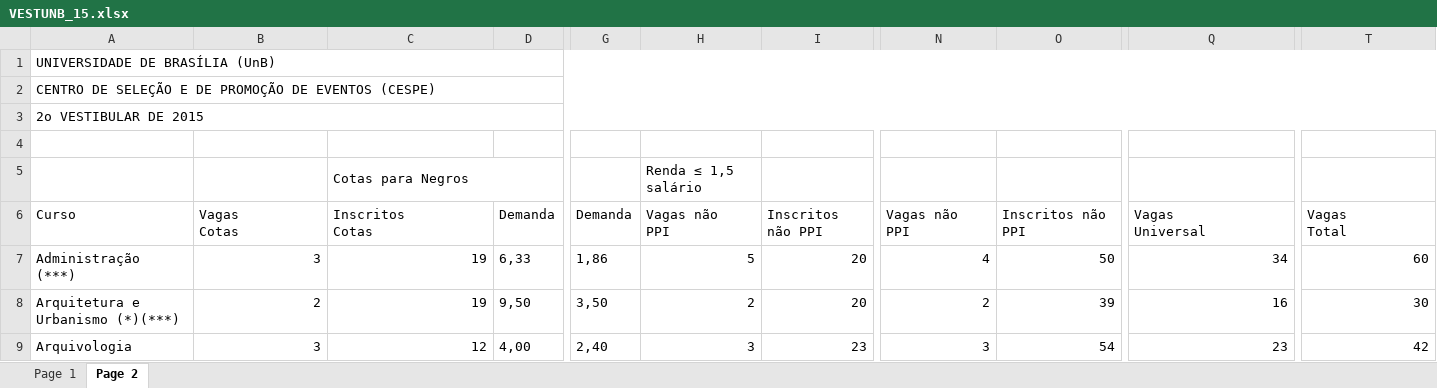
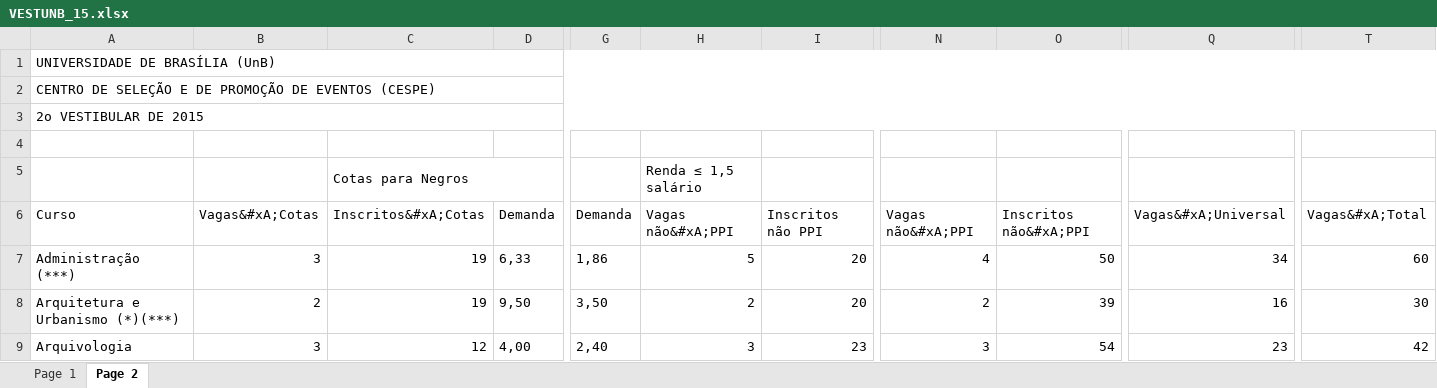
Before and after one commit to fga-eps-mds/2022-2-UnBoard, an Excel workbook: pdfs/VESTUNB_15.xlsx, sheet Page 2, drawn as a sheet; only a part is shown, gaps mark what is left out; values as stored, in another font and other column widths than the file's, no borders; ↵ is a line break in a cell; the diff names each change by its address in the sheet, - before the commit and + after, or states it on an @@ line.

```diff
--- a/pdfs/VESTUNB_15.xlsx (sheet Page 2)
+++ b/pdfs/VESTUNB_15.xlsx (sheet Page 2)
-B6: Vagas ↵ Cotas
+B6: Vagas&#xA;Cotas
-C6: Inscritos ↵ Cotas
+C6: Inscritos&#xA;Cotas
-H6: Vagas não ↵ PPI
+H6: Vagas não&#xA;PPI
-N6: Vagas não ↵ PPI
+N6: Vagas não&#xA;PPI
-O6: Inscritos não ↵ PPI
+O6: Inscritos não&#xA;PPI
-Q6: Vagas ↵ Universal
+Q6: Vagas&#xA;Universal
-T6: Vagas ↵ Total
+T6: Vagas&#xA;Total
```
Also changed, not shown: sheet Page 1.
